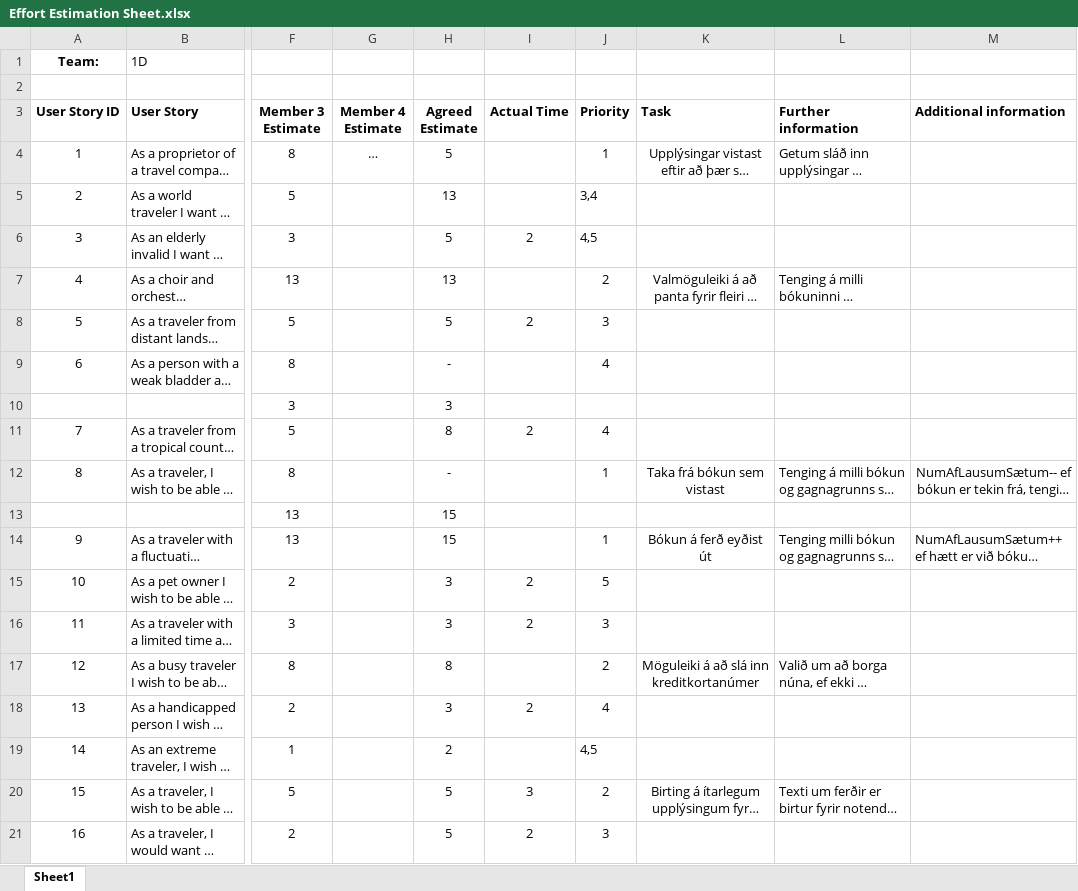
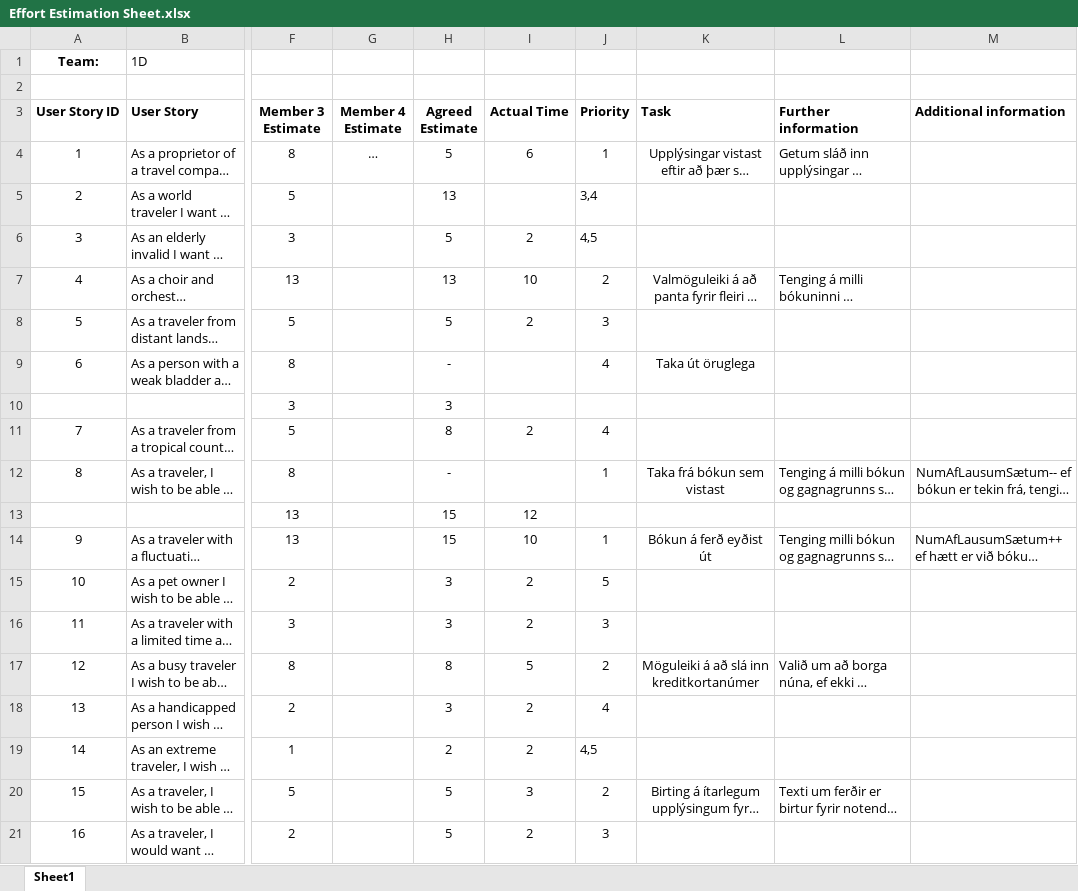
Before and after one commit to berglindl/HBV401-1D, an Excel workbook: Effort Estimation Sheet.xlsx, sheet Sheet1, drawn as a sheet; only a part is shown, gaps mark what is left out; long unchanged cells end in …; values as stored, in another font and other column widths than the file's, no borders; the diff names each change by its address in the sheet, - before the commit and + after, or states it on an @@ line.

Commit message:
Uppfærði to do listann + Effort Estimation Sheet
Bjó til "nýjann" to do lista, þ.e uppfærði hann þannig að það er
einfaldara að sjá hvað vantar að útfæra. Það mesta sem er eftir er
eiginlega bara að setja upp tengingu og prufukeyra þetta allt saman, +
smá auka hlutir.

Uppfærði Effort Estimation Sheet - það er ein user story sem á ekki við
lengur og tveir eða þrír reitir sem ég fyllti ekki út strax, en það
hlýtur að koma inn fljótlega þegar við klárum þetta nú loksins.

```diff
--- a/Effort Estimation Sheet.xlsx (sheet Sheet1)
+++ b/Effort Estimation Sheet.xlsx (sheet Sheet1)
-I4 (Actual Time): (empty)
+I4 (Actual Time): 6
-I7 (Actual Time): (empty)
+I7 (Actual Time): 10
-K9 (Task): (empty)
+K9 (Task): Taka út öruglega
-I13 (Actual Time): (empty)
+I13 (Actual Time): 12
-I14 (Actual Time): (empty)
+I14 (Actual Time): 10
-I17 (Actual Time): (empty)
+I17 (Actual Time): 5
-I19 (Actual Time): (empty)
+I19 (Actual Time): 2
```
Also changed, not shown: 1 other file.
